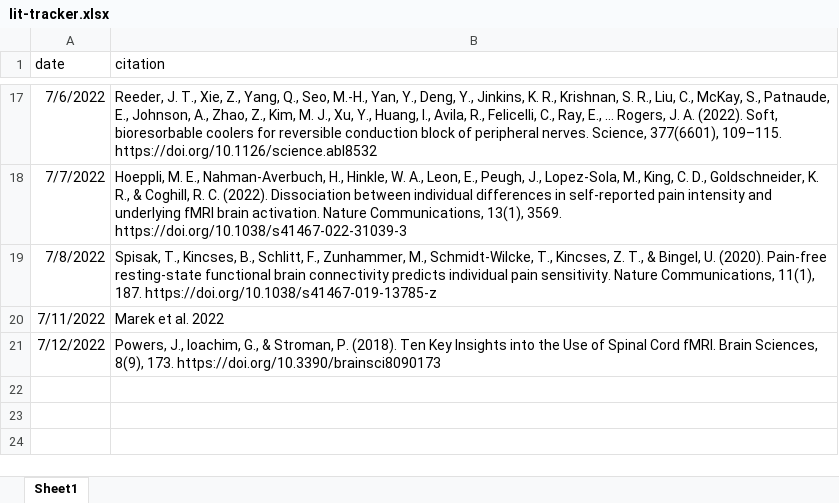
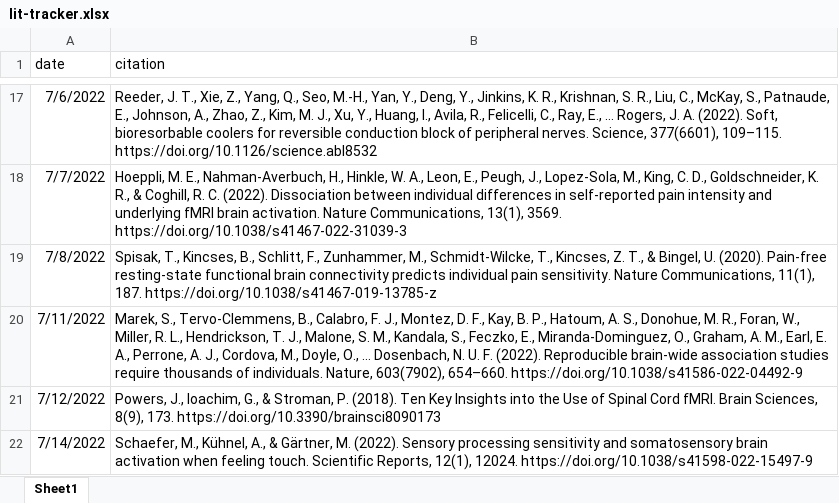
Before and after one commit to mkmiecik14/lit-tracker, an Excel workbook: lit-tracker.xlsx, sheet Sheet1, drawn as a sheet; only a part is shown, gaps mark what is left out; values as stored, in another font and other column widths than the file's, no borders; the diff names each change by its address in the sheet, - before the commit and + after, or states it on an @@ line.

Commit message:
daily update

```diff
--- a/lit-tracker.xlsx (sheet Sheet1)
+++ b/lit-tracker.xlsx (sheet Sheet1)
-B20 (citation): Marek et al. 2022
+B20 (citation): Marek, S., Tervo-Clemmens, B., Calabro, F. J., Montez, D. F., Kay, B. P., Hatoum, A. S., Donohue, M. R., Foran, W., Miller, R. L., Hendrickson, T. J., Malone, S. M., Kandala, S., Feczko, E., Miranda-Dominguez, O., Graham, A. M., Earl, E. A., Perrone, A. J., Cordova, M., Doyle, O., … Dosenbach, N. U. F. (2022). Reproducible brain-wide association studies require thousands of individuals. Nature, 603(7902), 654–660. https://doi.org/10.1038/s41586-022-04492-9
+row 22: 7/14/2022 | Schaefer, M., Kühnel, A., & Gärtner, M. (2022). Sensory processing sensitivity and somatosensory brain activation when feeling touch. Scientific Reports, 12(1), 12024. https://doi.org/10.1038/s41598-022-15497-9
```
